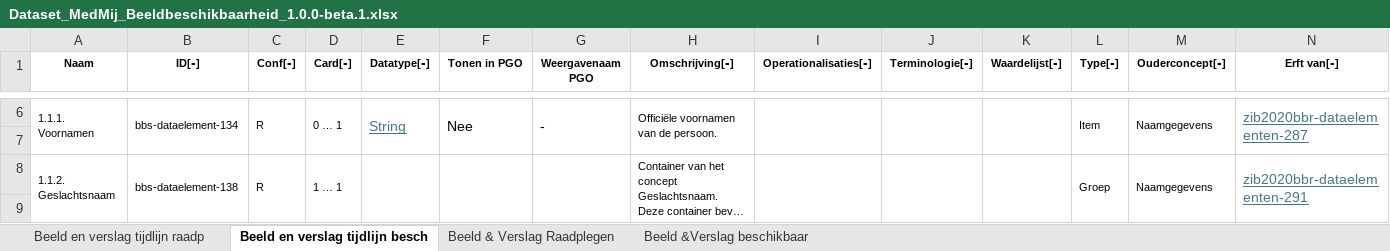
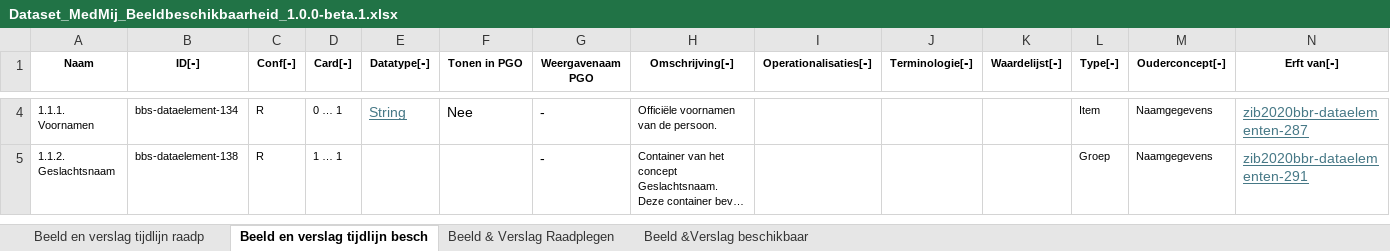
Before and after one commit to Stichting-MedMij/MedMij-R4-ImageAvailability, an Excel workbook: dataset/Dataset_MedMij_Beeldbeschikbaarheid_1.0.0-beta.1.xlsx, sheet Beeld en verslag tijdlijn besch, drawn as a sheet; only a part is shown, gaps mark what is left out; long unchanged cells end in …; values as stored, in another font and other column widths than the file's, no borders; removed rows and columns are numbered as before the commit, all else as after; the diff covers the shown part only; the diff names each change by its address in the sheet, - before the commit and + after, or states it on an @@ line.

```diff
--- a/dataset/Dataset_MedMij_Beeldbeschikbaarheid_1.0.0-beta.1.xlsx (sheet Beeld en verslag tijdlijn besch)
+++ b/dataset/Dataset_MedMij_Beeldbeschikbaarheid_1.0.0-beta.1.xlsx (sheet Beeld en verslag tijdlijn besch)
-A6:A7 merged
-B6:B7 merged
-C6:C7 merged
-D6:D7 merged
-E6:E7 merged
-F6:F7 merged
-G6:G7 merged
-H6:H7 merged
-I6:I7 merged
-J6:J7 merged
-K6:K7 merged
-L6:L7 merged
-M6:M7 merged
-N6:N7 merged
-row 7: (empty)
-A8:A9 merged
-B8:B9 merged
-C8:C9 merged
-D8:D9 merged
-E8:E9 merged
-F8:F9 merged
-G5 (Weergavenaam PGO): (empty)
+G5 (Weergavenaam PGO): -
-G8:G9 merged
-H8:H9 merged
-I8:I9 merged
-J8:J9 merged
-K8:K9 merged
-L8:L9 merged
-M8:M9 merged
-N8:N9 merged
-row 9: (empty)
```
Also changed, not shown: 67 removed rows, 3 hidden or unhidden rows, 39 edited cells, cell formats and merged cells elsewhere in this sheet, sheet Beeld &Verslag beschikbaar, sheet Beeld & Verslag Raadplegen.
